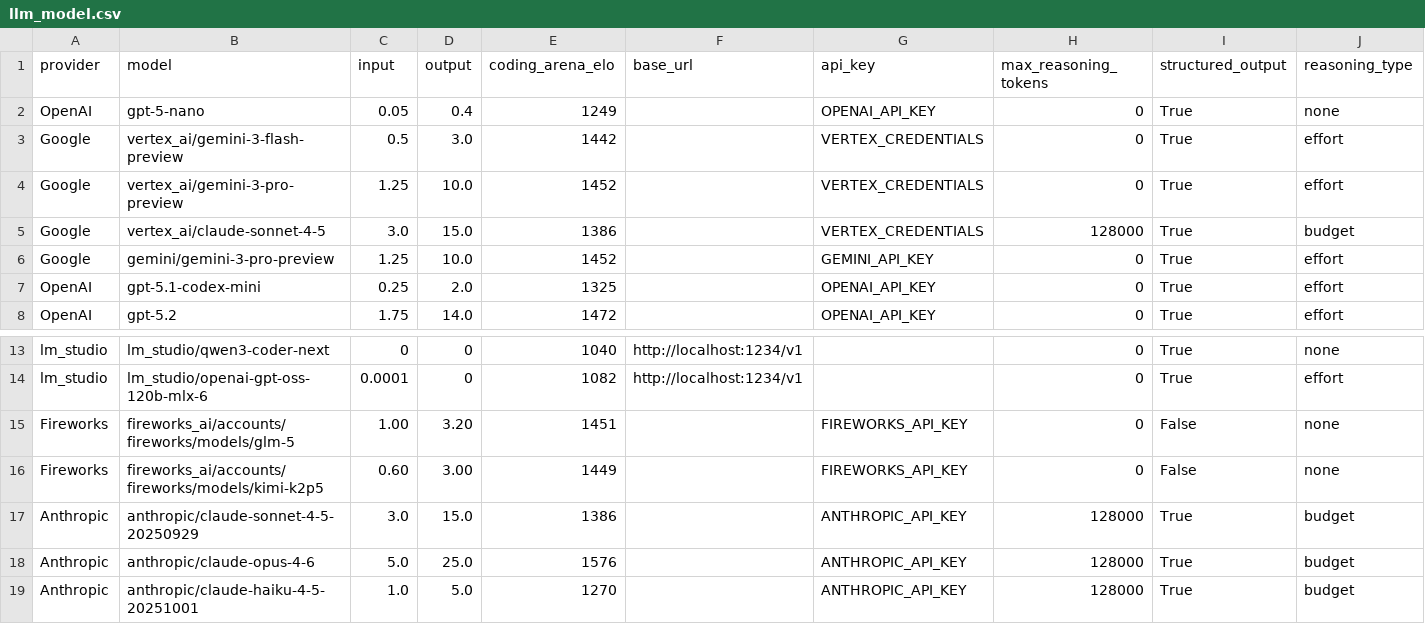
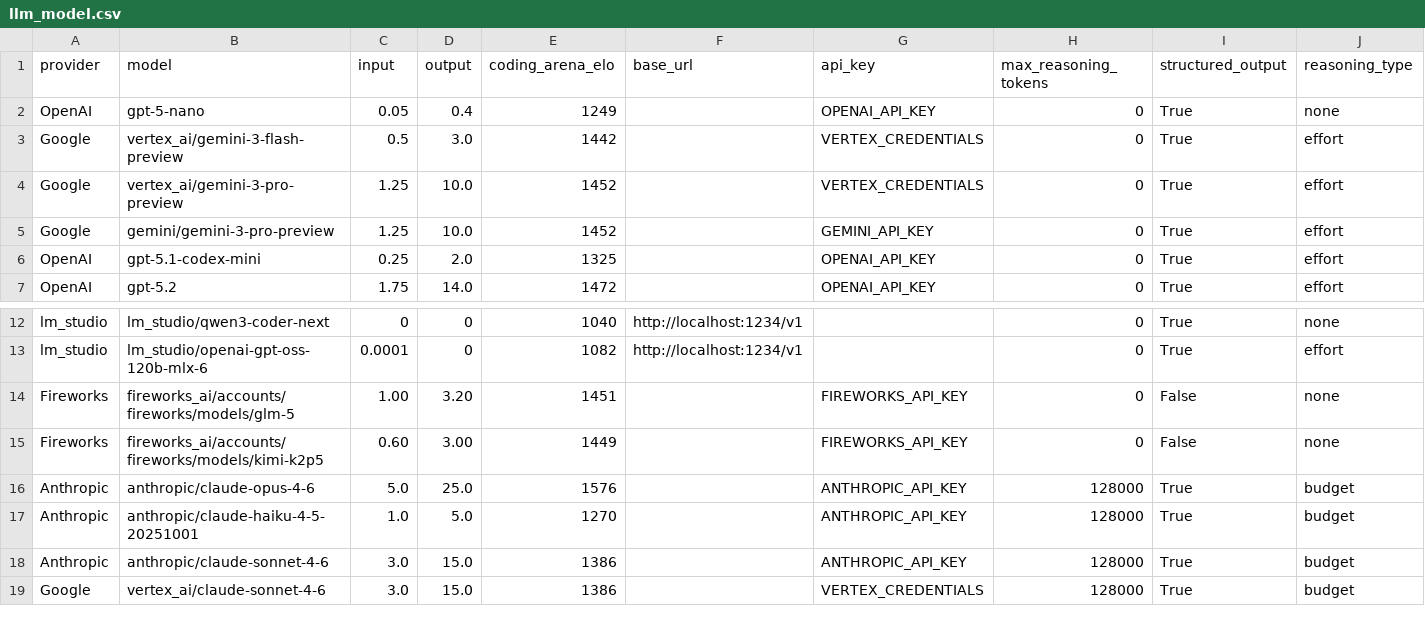
Before and after one commit to promptdriven/pdd, a CSV file: .pdd/llm_model.csv, drawn as a sheet; only a part is shown, gaps mark what is left out; removed rows and columns are numbered as before the commit, all else as after; rows hold the shown columns only; the diff names each change by its address in the sheet, - before the commit and + after, or states it on an @@ line.

```diff
--- a/.pdd/llm_model.csv
+++ b/.pdd/llm_model.csv
-row 5: Google | vertex_ai/claude-sonnet-4-5 | 3.0 | 15.0 | 1386 |  | VERTEX_CREDENTIALS | 128000 | True | budget
-row 17: Anthropic | anthropic/claude-sonnet-4-5-20250929 | 3.0 | 15.0 | 1386 |  | ANTHROPIC_API_KEY | 128000 | True | budget
+row 18: Anthropic | anthropic/claude-sonnet-4-6 | 3.0 | 15.0 | 1386 |  | ANTHROPIC_API_KEY | 128000 | True | budget
+row 19: Google | vertex_ai/claude-sonnet-4-6 | 3.0 | 15.0 | 1386 |  | VERTEX_CREDENTIALS | 128000 | True | budget
```
Also changed, not shown: 24 other files.
